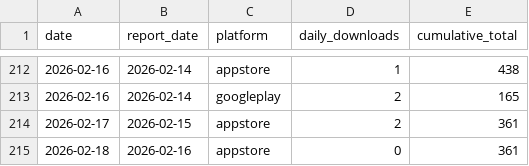
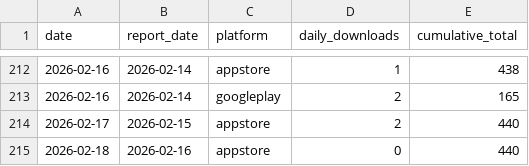
Before and after one commit to sheenana-dev/bticket-download-report, a CSV file: data/downloads.csv, drawn as a sheet; only a part is shown, gaps mark what is left out.

```diff
--- a/data/downloads.csv
+++ b/data/downloads.csv
@@ -213,3 +213,3 @@ date,report_date,platform,daily_downloads,cumulative_total
 2026-02-16,2026-02-14,googleplay,2,165
-2026-02-17,2026-02-15,appstore,2,361
-2026-02-18,2026-02-16,appstore,0,361
+2026-02-17,2026-02-15,appstore,2,440
+2026-02-18,2026-02-16,appstore,0,440
```
Also changed, not shown: 1 other file.
